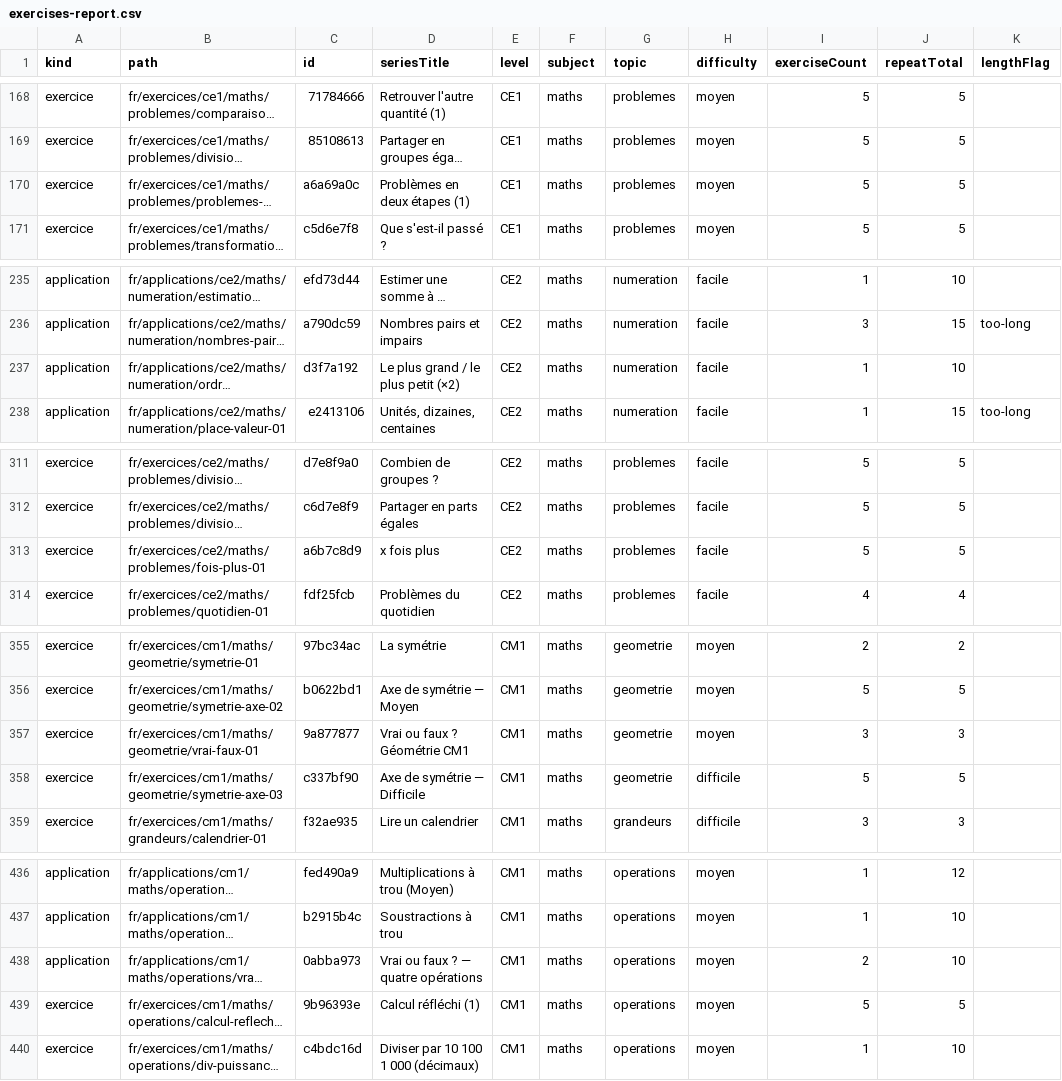
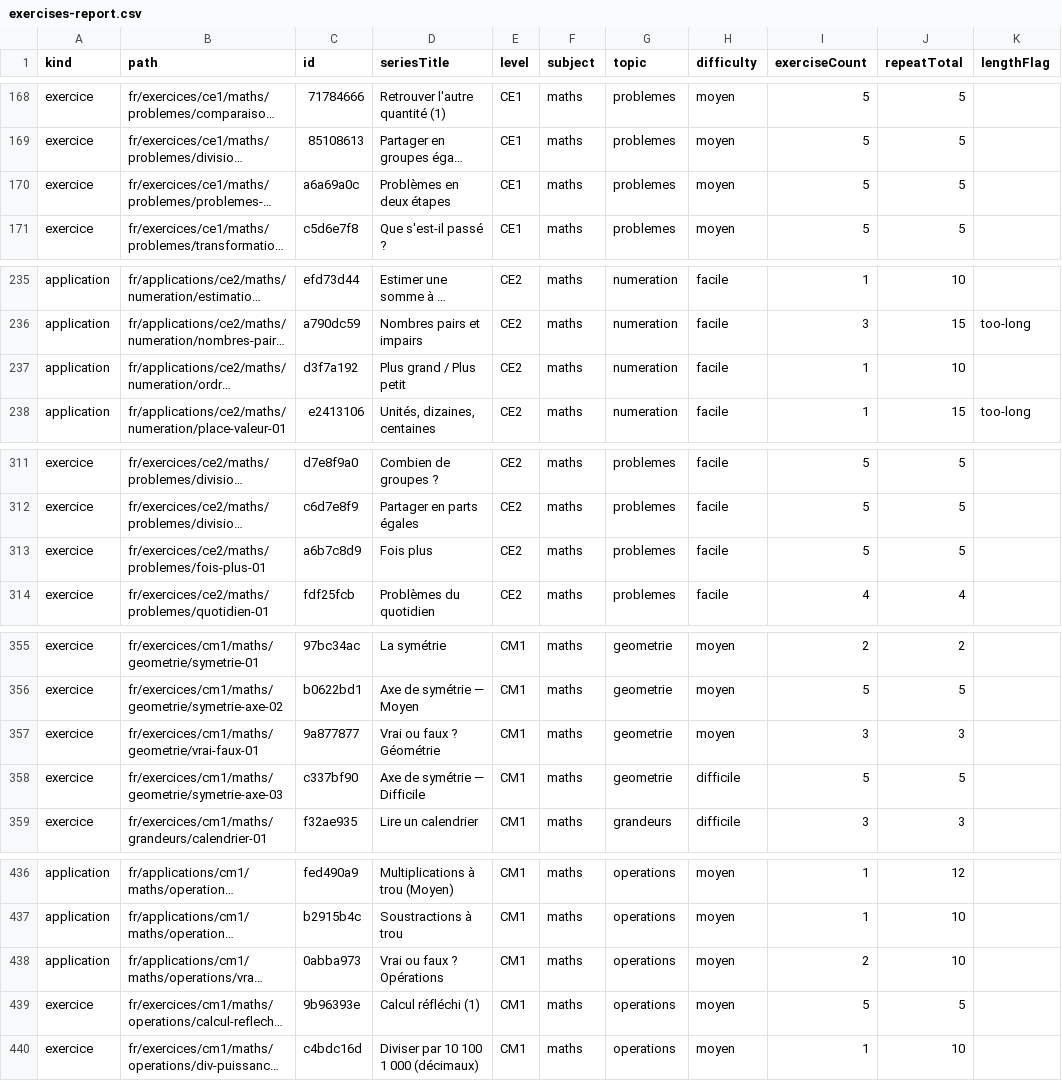
Before and after one commit to davidmarcombes/cahier-melimee, a CSV file: reports/exercises-report.csv, drawn as a sheet; only a part is shown, gaps mark what is left out; long unchanged cells end in …; the diff covers the shown part only; the diff names each change by its address in the sheet, - before the commit and + after, or states it on an @@ line.

```diff
--- a/reports/exercises-report.csv
+++ b/reports/exercises-report.csv
-D170 (seriesTitle): Problèmes en deux étapes (1)
+D170 (seriesTitle): Problèmes en deux étapes
-D237 (seriesTitle): Le plus grand / le plus petit (×2)
+D237 (seriesTitle): Plus grand / Plus petit
-D313 (seriesTitle): x fois plus
+D313 (seriesTitle): Fois plus
-D357 (seriesTitle): Vrai ou faux ? Géométrie CM1
+D357 (seriesTitle): Vrai ou faux ? Géométrie
-D438 (seriesTitle): Vrai ou faux ? — quatre opérations
+D438 (seriesTitle): Vrai ou faux ? Opérations
```
Also changed, not shown: 9 edited cells elsewhere in this file, reports/human-validate.csv, reports/validate-llm-cache.csv, 31 other files.
